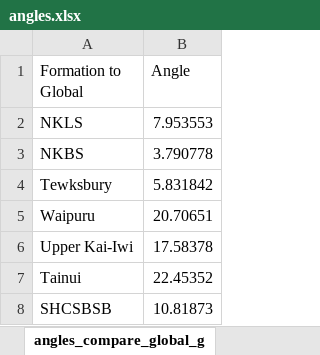
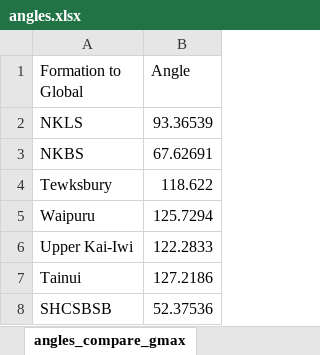
Before and after one commit to meghalithic/magnifica, an Excel workbook: Results/angles.xlsx, sheet angles_compare_gmax, drawn as a sheet; values as stored, in another font and other column widths than the file's, no borders; the diff names each change by its address in the sheet, - before the commit and + after, or states it on an @@ line.

```diff
--- a/Results/angles.xlsx (sheet angles_compare_gmax)
+++ b/Results/angles.xlsx (sheet angles_compare_gmax)
-sheet tab: angles_compare_global_g
+sheet tab: angles_compare_gmax
-B2 (Angle): 7.953553
+B2 (Angle): 93.36539
-B3 (Angle): 3.790778
+B3 (Angle): 67.62691
-B4 (Angle): 5.831842
+B4 (Angle): 118.622
-B5 (Angle): 20.70651
+B5 (Angle): 125.7294
-B6 (Angle): 17.58378
+B6 (Angle): 122.2833
-B7 (Angle): 22.45352
+B7 (Angle): 127.2186
-B8 (Angle): 10.81873
+B8 (Angle): 52.37536
```
Also changed, not shown: 4 other files.
